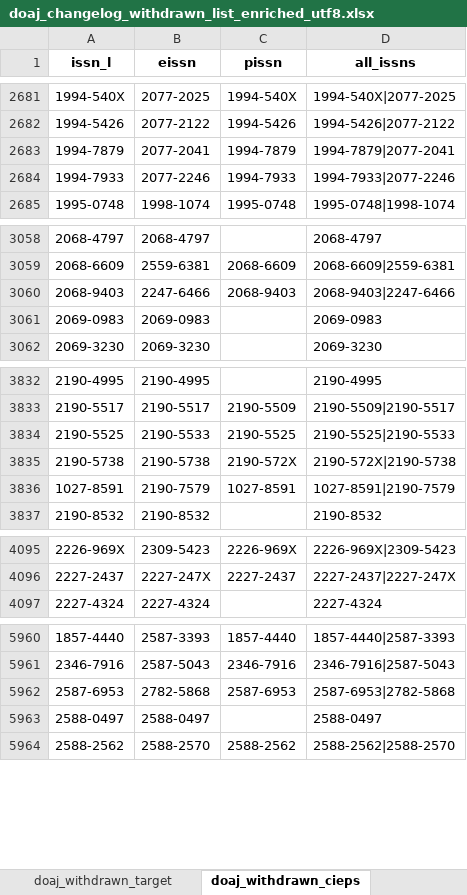
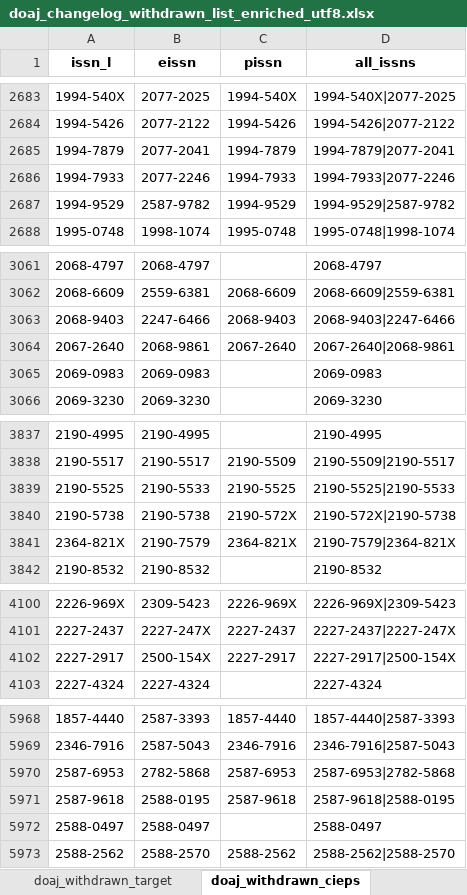
Before and after one commit to slub/doaj-changelog, an Excel workbook: data/doaj_changelog_withdrawn_list_enriched_utf8.xlsx, sheet doaj_withdrawn_cieps, drawn as a sheet; only a part is shown, gaps mark what is left out; values as stored, in another font and other column widths than the file's, no borders; removed rows and columns are numbered as before the commit, all else as after; the diff covers the shown part only; the diff names each change by its address in the sheet, - before the commit and + after, or states it on an @@ line.

```diff
--- a/data/doaj_changelog_withdrawn_list_enriched_utf8.xlsx (sheet doaj_withdrawn_cieps)
+++ b/data/doaj_changelog_withdrawn_list_enriched_utf8.xlsx (sheet doaj_withdrawn_cieps)
+row 2687: 1994-9529 | 2587-9782 | 1994-9529 | 1994-9529|2587-9782
+row 3064: 2067-2640 | 2068-9861 | 2067-2640 | 2067-2640|2068-9861
-row 3836: 1027-8591 | 2190-7579 | 1027-8591 | 1027-8591|2190-7579
+row 3841: 2364-821X | 2190-7579 | 2364-821X | 2190-7579|2364-821X
+row 4102: 2227-2917 | 2500-154X | 2227-2917 | 2227-2917|2500-154X
+row 5971: 2587-9618 | 2588-0195 | 2587-9618 | 2587-9618|2588-0195
```
Also changed, not shown: 6 added rows and 1 edited cell elsewhere in this sheet, sheet doaj_withdrawn_target, sheet doaj_withdrawn_crossref, 12 other files.
